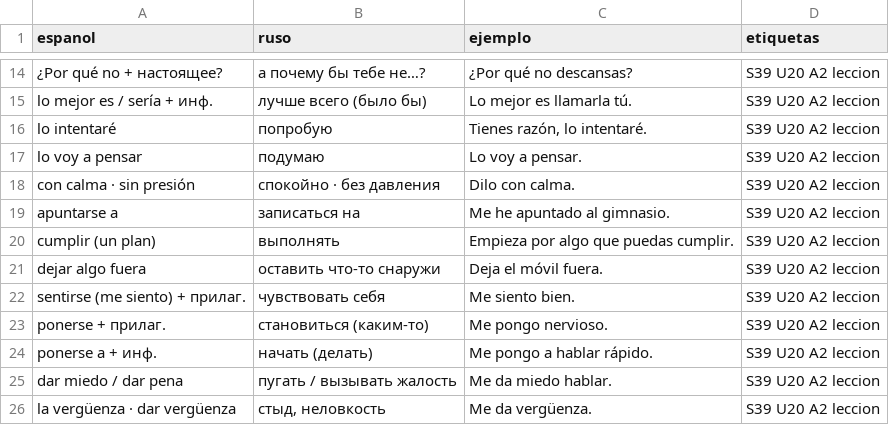
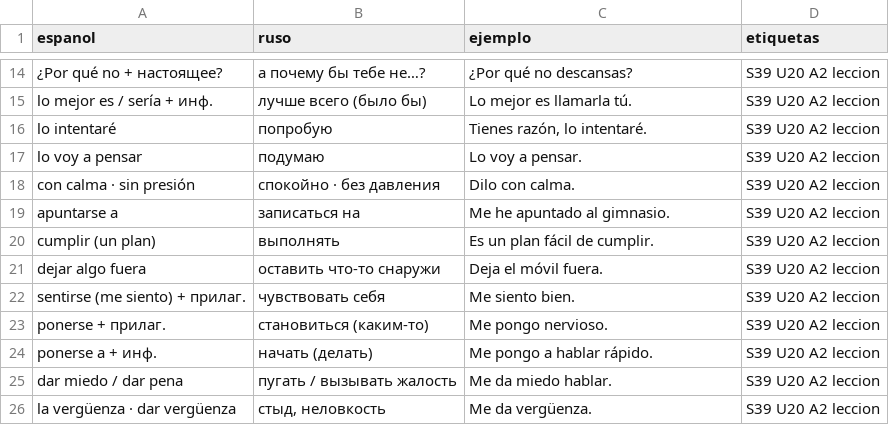
Before and after one commit to ianmusicall-max/espanol-desde-ruso, a TSV file: vocabulario/semana-39.tsv, drawn as a sheet; only a part is shown, gaps mark what is left out.

```diff
--- a/vocabulario/semana-39.tsv
+++ b/vocabulario/semana-39.tsv
@@ -19,3 +19,3 @@ con calma · sin presión	спокойно · без давления	Dilo con c
 apuntarse a	записаться на	Me he apuntado al gimnasio.	S39 U20 A2 leccion
-cumplir (un plan)	выполнять	Empieza por algo que puedas cumplir.	S39 U20 A2 leccion
+cumplir (un plan)	выполнять	Es un plan fácil de cumplir.	S39 U20 A2 leccion
 dejar algo fuera	оставить что-то снаружи	Deja el móvil fuera.	S39 U20 A2 leccion
```
Also changed, not shown: 16 other files.
